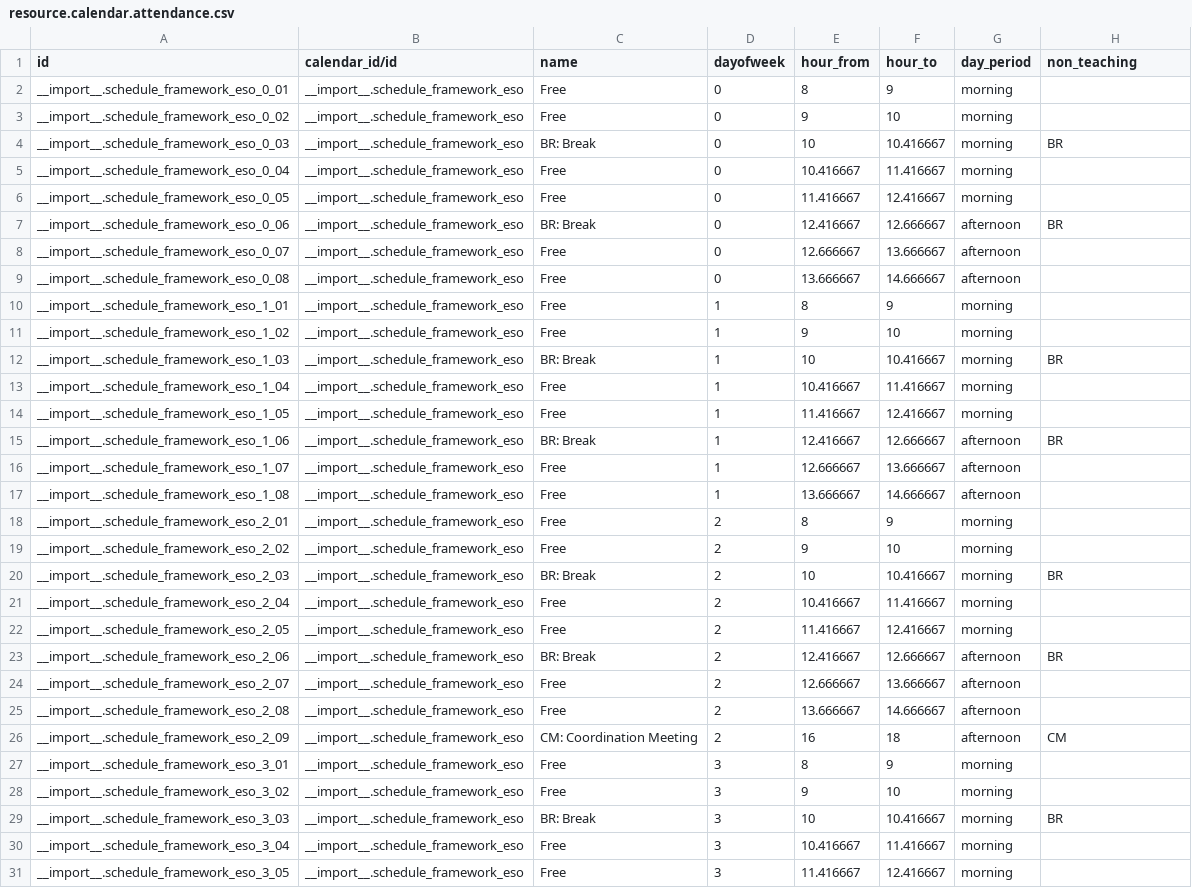
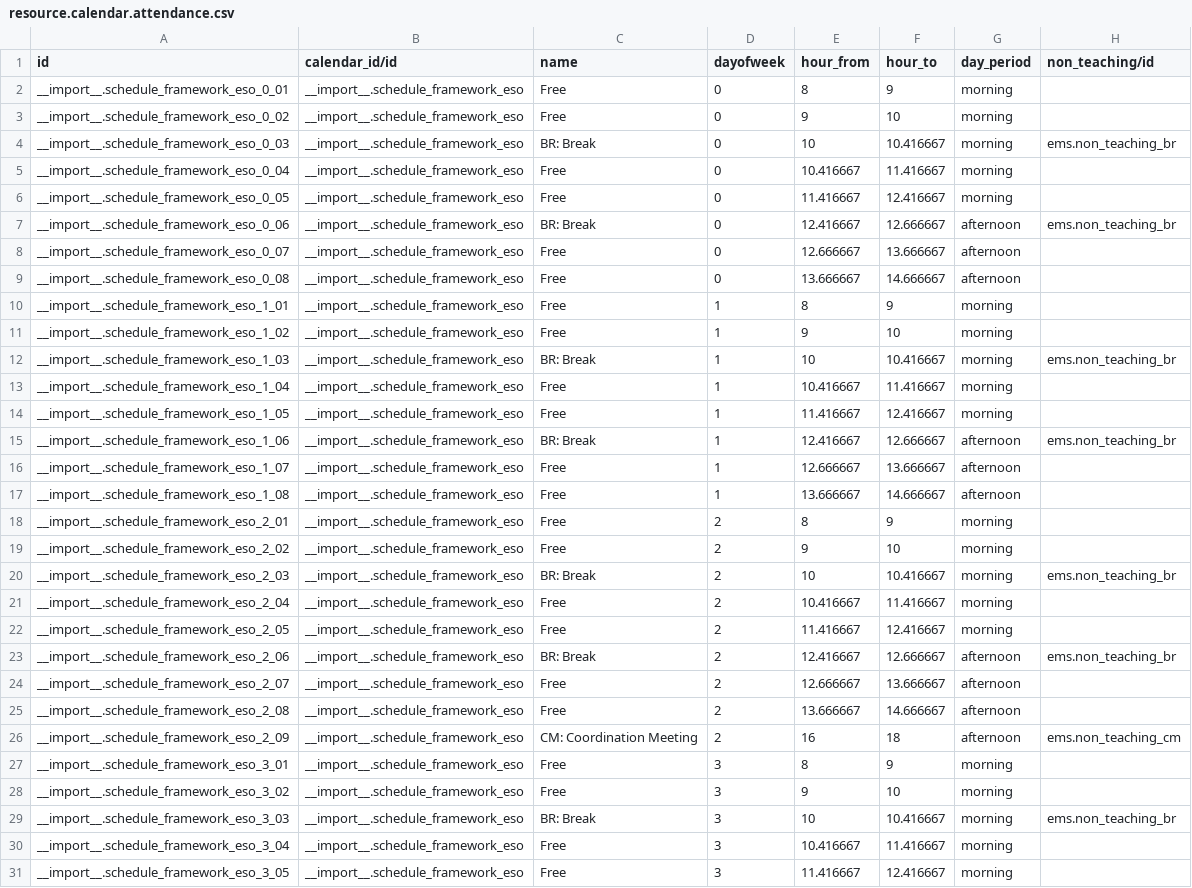
Before and after one commit to ElPuig/EMS, a CSV file: data/custom/resource.calendar.attendance.csv, drawn as a sheet; only a part is shown; the diff covers the shown part only.

```diff
--- a/data/custom/resource.calendar.attendance.csv
+++ b/data/custom/resource.calendar.attendance.csv
@@ -1 +1 @@
-id,calendar_id/id,name,dayofweek,hour_from,hour_to,day_period,non_teaching
+id,calendar_id/id,name,dayofweek,hour_from,hour_to,day_period,non_teaching/id
@@ -4 +4 @@ __import__.schedule_framework_eso_0_02,__import__.schedule_framework_eso,"Free",
-__import__.schedule_framework_eso_0_03,__import__.schedule_framework_eso,"BR: Break",0,10,10.416667,morning,BR
+__import__.schedule_framework_eso_0_03,__import__.schedule_framework_eso,BR: Break,0,10,10.416667,morning,ems.non_teaching_br
@@ -7 +7 @@ __import__.schedule_framework_eso_0_05,__import__.schedule_framework_eso,"Free",
-__import__.schedule_framework_eso_0_06,__import__.schedule_framework_eso,"BR: Break",0,12.416667,12.666667,afternoon,BR
+__import__.schedule_framework_eso_0_06,__import__.schedule_framework_eso,BR: Break,0,12.416667,12.666667,afternoon,ems.non_teaching_br
@@ -12 +12 @@ __import__.schedule_framework_eso_1_02,__import__.schedule_framework_eso,"Free",
-__import__.schedule_framework_eso_1_03,__import__.schedule_framework_eso,"BR: Break",1,10,10.416667,morning,BR
+__import__.schedule_framework_eso_1_03,__import__.schedule_framework_eso,BR: Break,1,10,10.416667,morning,ems.non_teaching_br
@@ -15 +15 @@ __import__.schedule_framework_eso_1_05,__import__.schedule_framework_eso,"Free",
-__import__.schedule_framework_eso_1_06,__import__.schedule_framework_eso,"BR: Break",1,12.416667,12.666667,afternoon,BR
+__import__.schedule_framework_eso_1_06,__import__.schedule_framework_eso,BR: Break,1,12.416667,12.666667,afternoon,ems.non_teaching_br
@@ -20 +20 @@ __import__.schedule_framework_eso_2_02,__import__.schedule_framework_eso,"Free",
-__import__.schedule_framework_eso_2_03,__import__.schedule_framework_eso,"BR: Break",2,10,10.416667,morning,BR
+__import__.schedule_framework_eso_2_03,__import__.schedule_framework_eso,BR: Break,2,10,10.416667,morning,ems.non_teaching_br
@@ -23 +23 @@ __import__.schedule_framework_eso_2_05,__import__.schedule_framework_eso,"Free",
-__import__.schedule_framework_eso_2_06,__import__.schedule_framework_eso,"BR: Break",2,12.416667,12.666667,afternoon,BR
+__import__.schedule_framework_eso_2_06,__import__.schedule_framework_eso,BR: Break,2,12.416667,12.666667,afternoon,ems.non_teaching_br
@@ -26 +26 @@ __import__.schedule_framework_eso_2_08,__import__.schedule_framework_eso,"Free",
-__import__.schedule_framework_eso_2_09,__import__.schedule_framework_eso,"CM: Coordination Meeting",2,16,18,afternoon,CM
+__import__.schedule_framework_eso_2_09,__import__.schedule_framework_eso,CM: Coordination Meeting,2,16,18,afternoon,ems.non_teaching_cm
@@ -29 +29 @@ __import__.schedule_framework_eso_3_02,__import__.schedule_framework_eso,"Free",
-__import__.schedule_framework_eso_3_03,__import__.schedule_framework_eso,"BR: Break",3,10,10.416667,morning,BR
+__import__.schedule_framework_eso_3_03,__import__.schedule_framework_eso,BR: Break,3,10,10.416667,morning,ems.non_teaching_br
```
Also changed, not shown: 69 edited cells elsewhere in this file, security/ir.model.access.csv, 21 other files.
